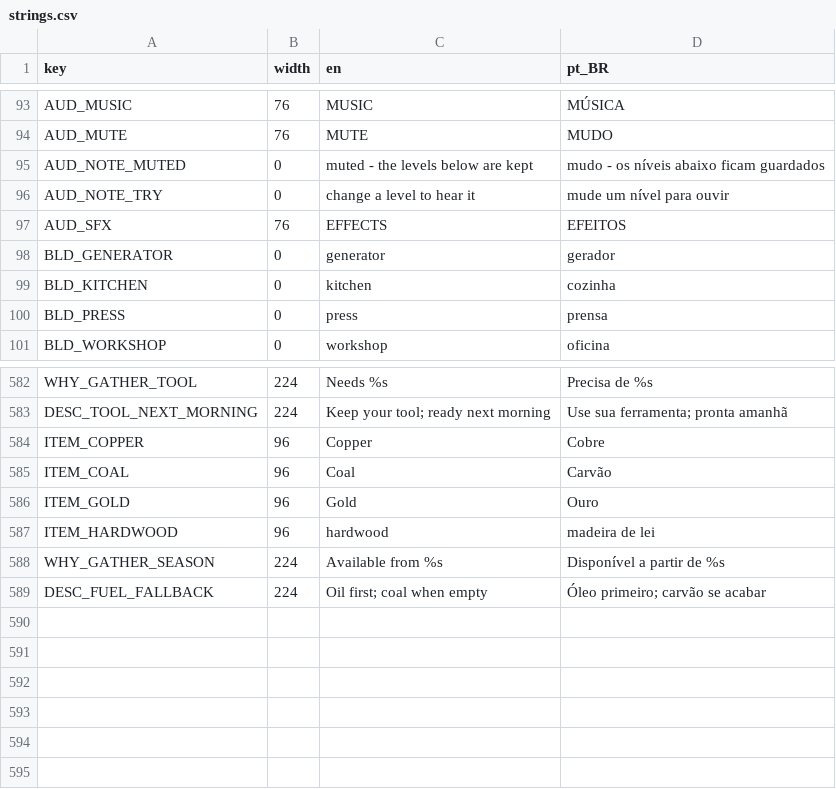
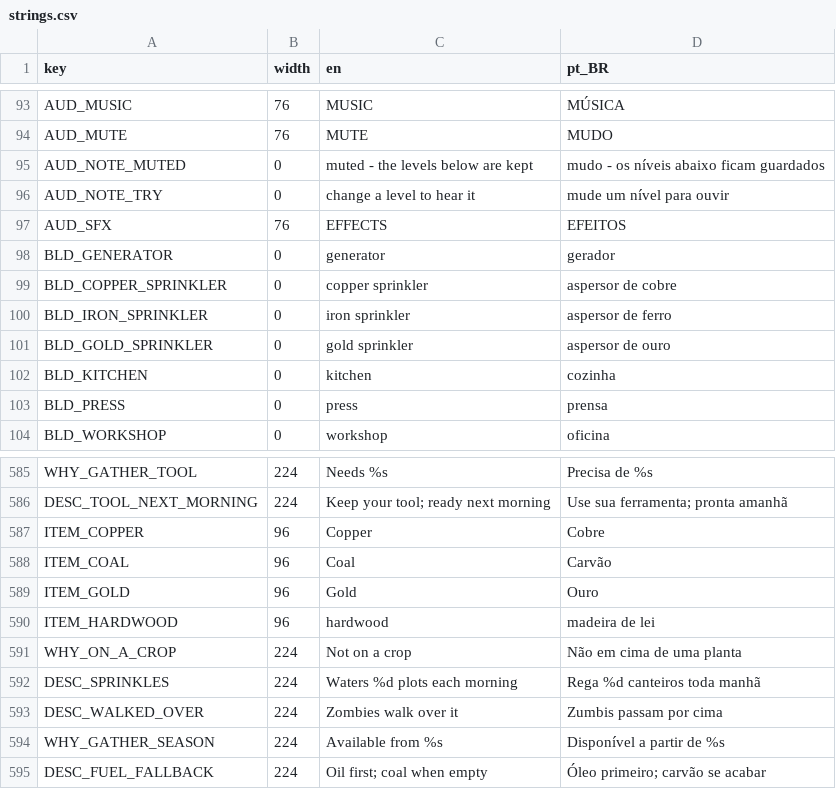
Before and after one commit to TiagoHelel/harvest_the_night, a CSV file: assets/locale/strings.csv, drawn as a sheet; only a part is shown, gaps mark what is left out.

```diff
--- a/assets/locale/strings.csv
+++ b/assets/locale/strings.csv
@@ -98,2 +98,5 @@ AUD_SFX,76,EFFECTS,EFEITOS
 BLD_GENERATOR,0,generator,gerador
+BLD_COPPER_SPRINKLER,0,copper sprinkler,aspersor de cobre
+BLD_IRON_SPRINKLER,0,iron sprinkler,aspersor de ferro
+BLD_GOLD_SPRINKLER,0,gold sprinkler,aspersor de ouro
 BLD_KITCHEN,0,kitchen,cozinha
@@ -587,2 +590,5 @@ ITEM_GOLD,96,Gold,Ouro
 ITEM_HARDWOOD,96,hardwood,madeira de lei
+WHY_ON_A_CROP,224,Not on a crop,Não em cima de uma planta
+DESC_SPRINKLES,224,Waters %d plots each morning,Rega %d canteiros toda manhã
+DESC_WALKED_OVER,224,Zombies walk over it,Zumbis passam por cima
 WHY_GATHER_SEASON,224,Available from %s,Disponível a partir de %s
```
Also changed, not shown: 22 other files.
